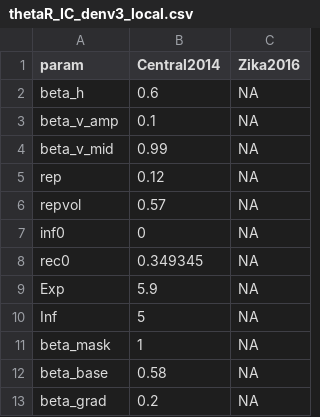
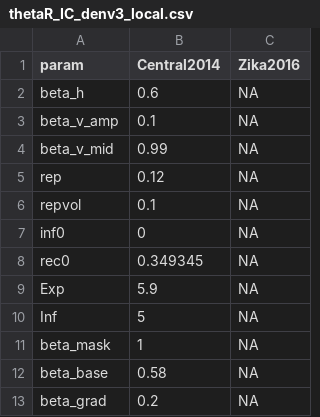
Before and after one commit to a-henderson91/fiji-zikv-model, a CSV file: data/thetaR_IC_denv3_local.csv, drawn as a sheet; only a part is shown.

```diff
--- a/data/thetaR_IC_denv3_local.csv
+++ b/data/thetaR_IC_denv3_local.csv
@@ -5,3 +5,3 @@ beta_v_mid,0.99,NA
 rep,0.12,NA
-repvol,0.57,NA
+repvol,0.1,NA
 inf0,0,NA
```
Also changed, not shown: 5 other files.
